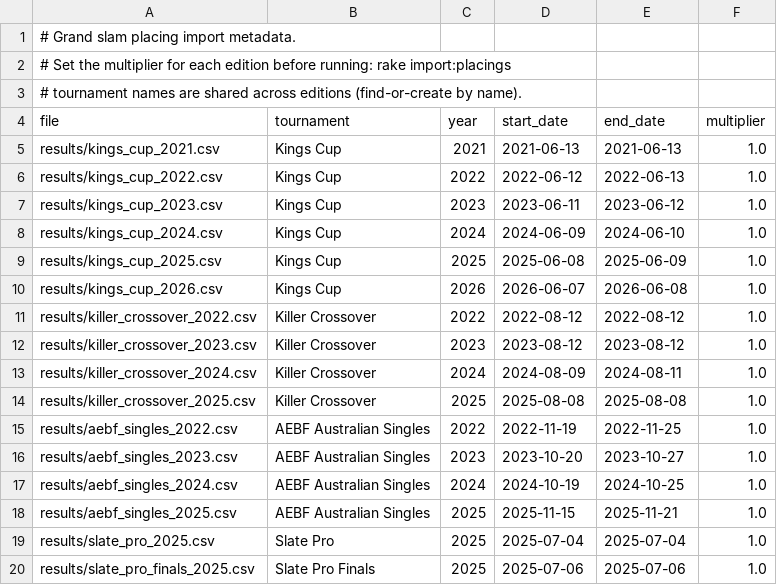
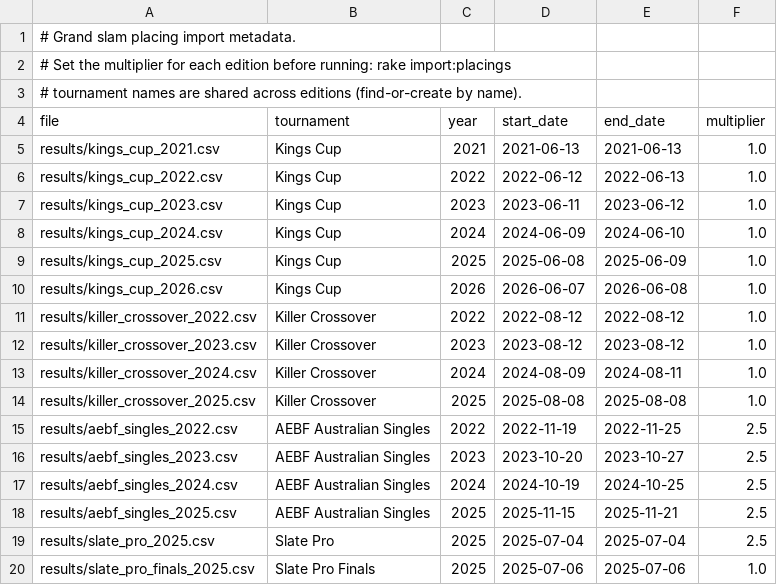
Before and after one commit to martinjandrews/pr2, a CSV file: import.csv, drawn as a sheet.

```diff
--- a/import.csv
+++ b/import.csv
@@ -14,7 +14,7 @@ results/killer_crossover_2024.csv,Killer Crossover,2024,2024-08-09,2024-08-11,1.
 results/killer_crossover_2025.csv,Killer Crossover,2025,2025-08-08,2025-08-08,1.0
-results/aebf_singles_2022.csv,AEBF Australian Singles,2022,2022-11-19,2022-11-25,1.0
-results/aebf_singles_2023.csv,AEBF Australian Singles,2023,2023-10-20,2023-10-27,1.0
-results/aebf_singles_2024.csv,AEBF Australian Singles,2024,2024-10-19,2024-10-25,1.0
-results/aebf_singles_2025.csv,AEBF Australian Singles,2025,2025-11-15,2025-11-21,1.0
-results/slate_pro_2025.csv,Slate Pro,2025,2025-07-04,2025-07-04,1.0
+results/aebf_singles_2022.csv,AEBF Australian Singles,2022,2022-11-19,2022-11-25,2.5
+results/aebf_singles_2023.csv,AEBF Australian Singles,2023,2023-10-20,2023-10-27,2.5
+results/aebf_singles_2024.csv,AEBF Australian Singles,2024,2024-10-19,2024-10-25,2.5
+results/aebf_singles_2025.csv,AEBF Australian Singles,2025,2025-11-15,2025-11-21,2.5
+results/slate_pro_2025.csv,Slate Pro,2025,2025-07-04,2025-07-04,2.5
 results/slate_pro_finals_2025.csv,Slate Pro Finals,2025,2025-07-06,2025-07-06,1.0
```
Also changed, not shown: 2 other files.
